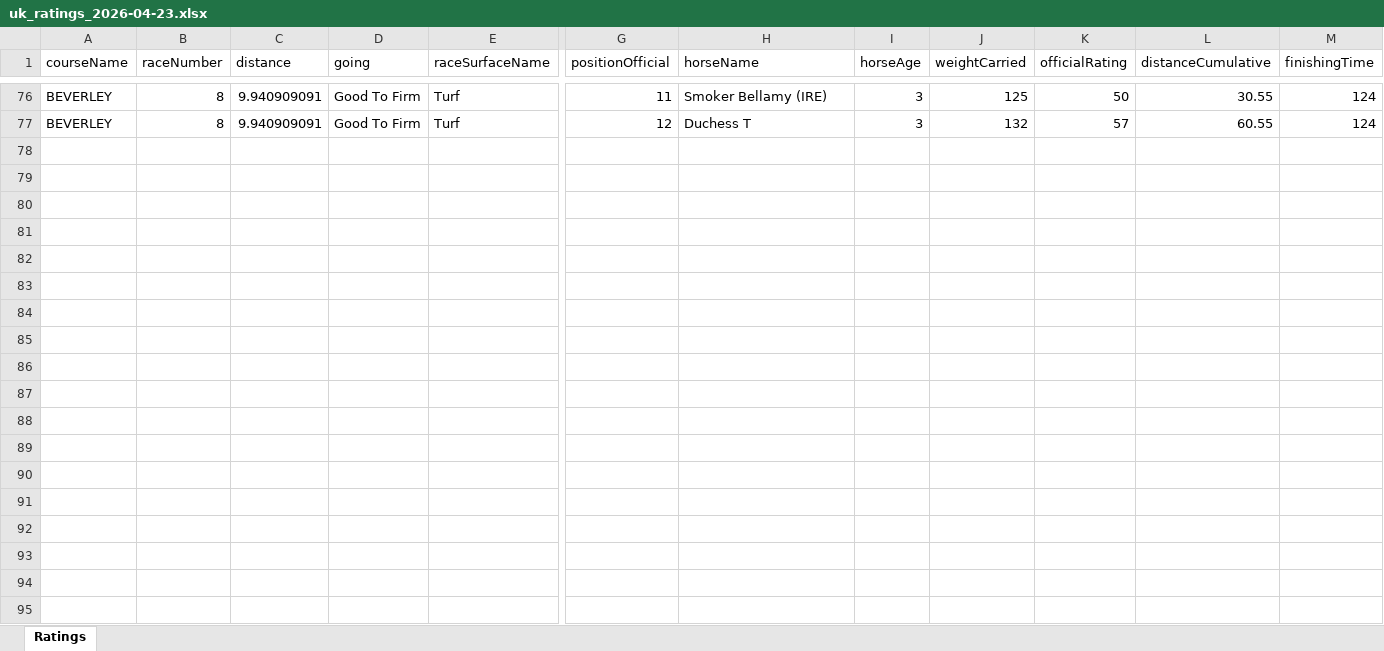
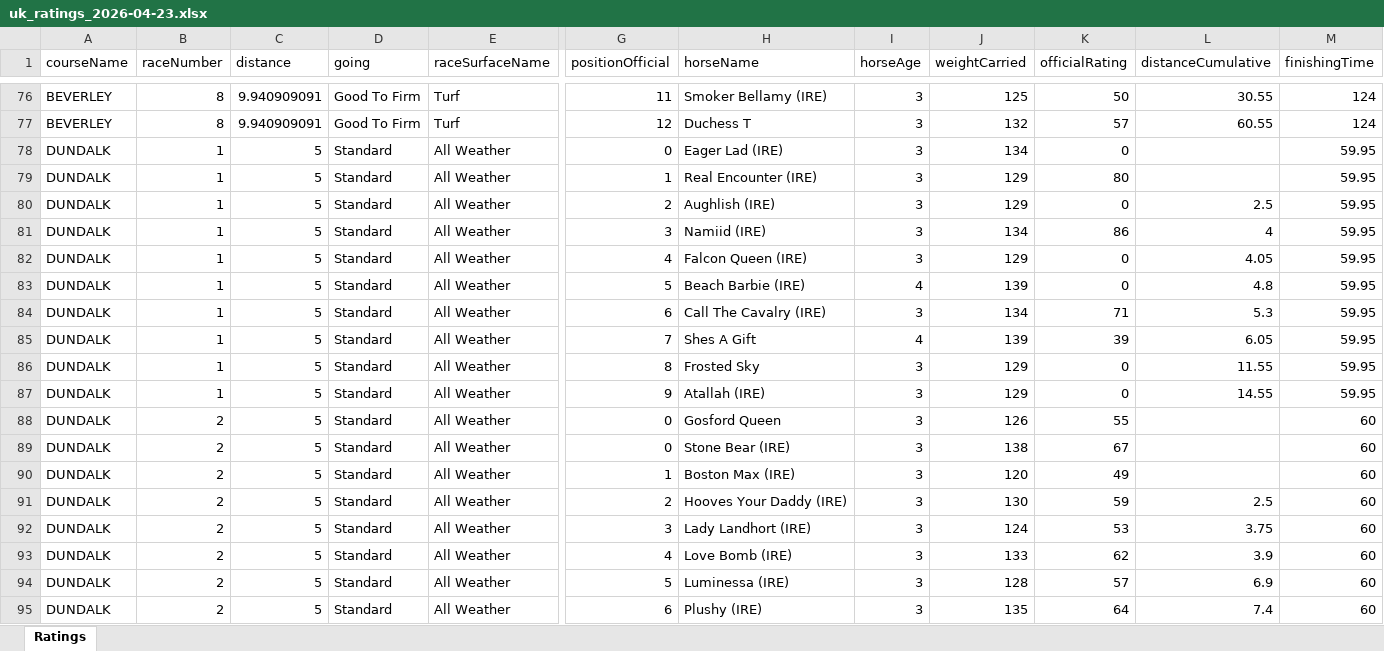
Before and after one commit to tomwilson41986/racing-speed-figures, an Excel workbook: output/daily_ratings/uk_ratings_2026-04-23.xlsx, sheet Ratings, drawn as a sheet; only a part is shown, gaps mark what is left out; values as stored, in another font and other column widths than the file's, no borders; rows hold the shown columns only; the diff covers the shown part only; the diff names each change by its address in the sheet, - before the commit and + after, or states it on an @@ line.

```diff
--- a/output/daily_ratings/uk_ratings_2026-04-23.xlsx (sheet Ratings)
+++ b/output/daily_ratings/uk_ratings_2026-04-23.xlsx (sheet Ratings)
+row 78: DUNDALK | 1 | 5 | Standard | All Weather | 0 | Eager Lad (IRE) | 3 | 134 | 0 |  | 59.95
+row 79: DUNDALK | 1 | 5 | Standard | All Weather | 1 | Real Encounter (IRE) | 3 | 129 | 80 |  | 59.95
+row 80: DUNDALK | 1 | 5 | Standard | All Weather | 2 | Aughlish (IRE) | 3 | 129 | 0 | 2.5 | 59.95
+row 81: DUNDALK | 1 | 5 | Standard | All Weather | 3 | Namiid (IRE) | 3 | 134 | 86 | 4 | 59.95
+row 82: DUNDALK | 1 | 5 | Standard | All Weather | 4 | Falcon Queen (IRE) | 3 | 129 | 0 | 4.05 | 59.95
+row 83: DUNDALK | 1 | 5 | Standard | All Weather | 5 | Beach Barbie (IRE) | 4 | 139 | 0 | 4.8 | 59.95
+row 84: DUNDALK | 1 | 5 | Standard | All Weather | 6 | Call The Cavalry (IRE) | 3 | 134 | 71 | 5.3 | 59.95
+row 85: DUNDALK | 1 | 5 | Standard | All Weather | 7 | Shes A Gift | 4 | 139 | 39 | 6.05 | 59.95
+row 86: DUNDALK | 1 | 5 | Standard | All Weather | 8 | Frosted Sky | 3 | 129 | 0 | 11.55 | 59.95
+row 87: DUNDALK | 1 | 5 | Standard | All Weather | 9 | Atallah (IRE) | 3 | 129 | 0 | 14.55 | 59.95
+row 88: DUNDALK | 2 | 5 | Standard | All Weather | 0 | Gosford Queen | 3 | 126 | 55 |  | 60
+row 89: DUNDALK | 2 | 5 | Standard | All Weather | 0 | Stone Bear (IRE) | 3 | 138 | 67 |  | 60
+row 90: DUNDALK | 2 | 5 | Standard | All Weather | 1 | Boston Max (IRE) | 3 | 120 | 49 |  | 60
+row 91: DUNDALK | 2 | 5 | Standard | All Weather | 2 | Hooves Your Daddy (IRE) | 3 | 130 | 59 | 2.5 | 60
+row 92: DUNDALK | 2 | 5 | Standard | All Weather | 3 | Lady Landhort (IRE) | 3 | 124 | 53 | 3.75 | 60
+row 93: DUNDALK | 2 | 5 | Standard | All Weather | 4 | Love Bomb (IRE) | 3 | 133 | 62 | 3.9 | 60
+row 94: DUNDALK | 2 | 5 | Standard | All Weather | 5 | Luminessa (IRE) | 3 | 128 | 57 | 6.9 | 60
+row 95: DUNDALK | 2 | 5 | Standard | All Weather | 6 | Plushy (IRE) | 3 | 135 | 64 | 7.4 | 60
```
Also changed, not shown: 104 added rows elsewhere in this sheet, 3 other files.
